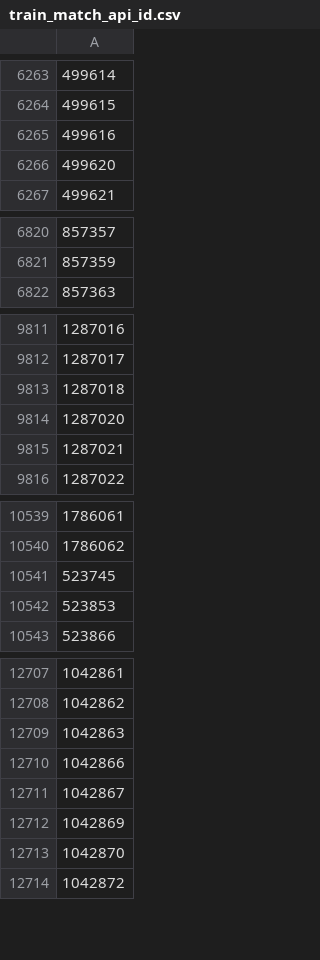
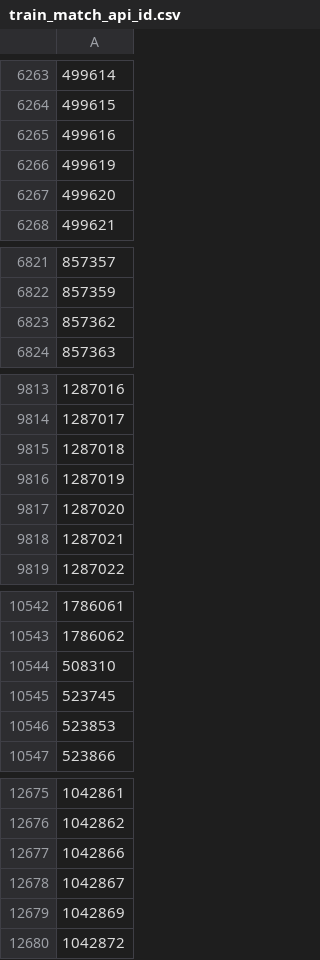
Before and after one commit to JunWoo-data/european_soccer_match_prediction, a CSV file: data/train_match_api_id.csv, drawn as a sheet; only a part is shown, gaps mark what is left out; removed rows and columns are numbered as before the commit, all else as after; the diff covers the shown part only; the diff names each change by its address in the sheet, - before the commit and + after, or states it on an @@ line.

```diff
--- a/data/train_match_api_id.csv
+++ b/data/train_match_api_id.csv
+row 6266: 499619
+row 6823: 857362
+row 9816: 1287019
+row 10544: 508310
-row 12709: 1042863
-row 12713: 1042870
```
Also changed, not shown: 2 added rows and 39 removed rows elsewhere in this file, data/test_match_api_id.csv, 2 other files.
